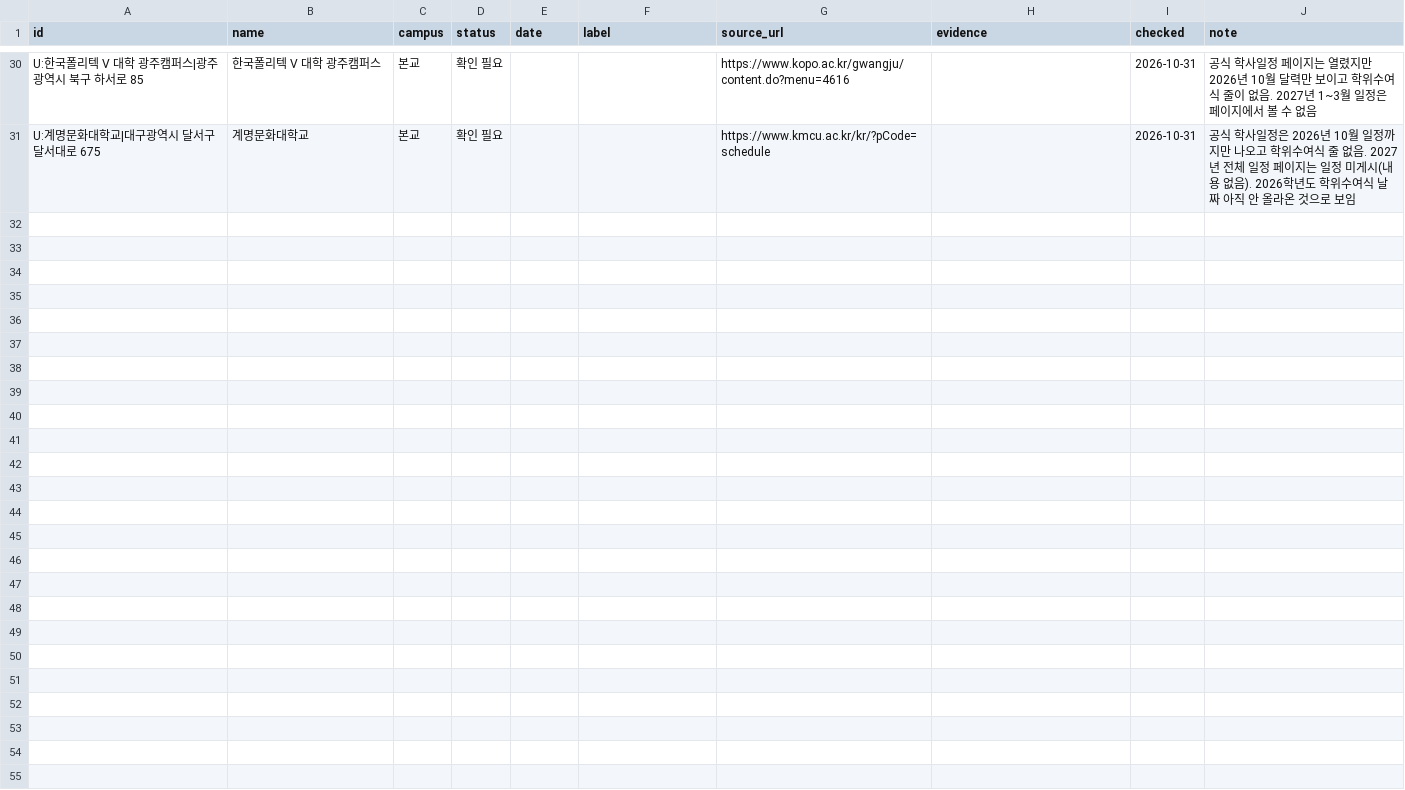
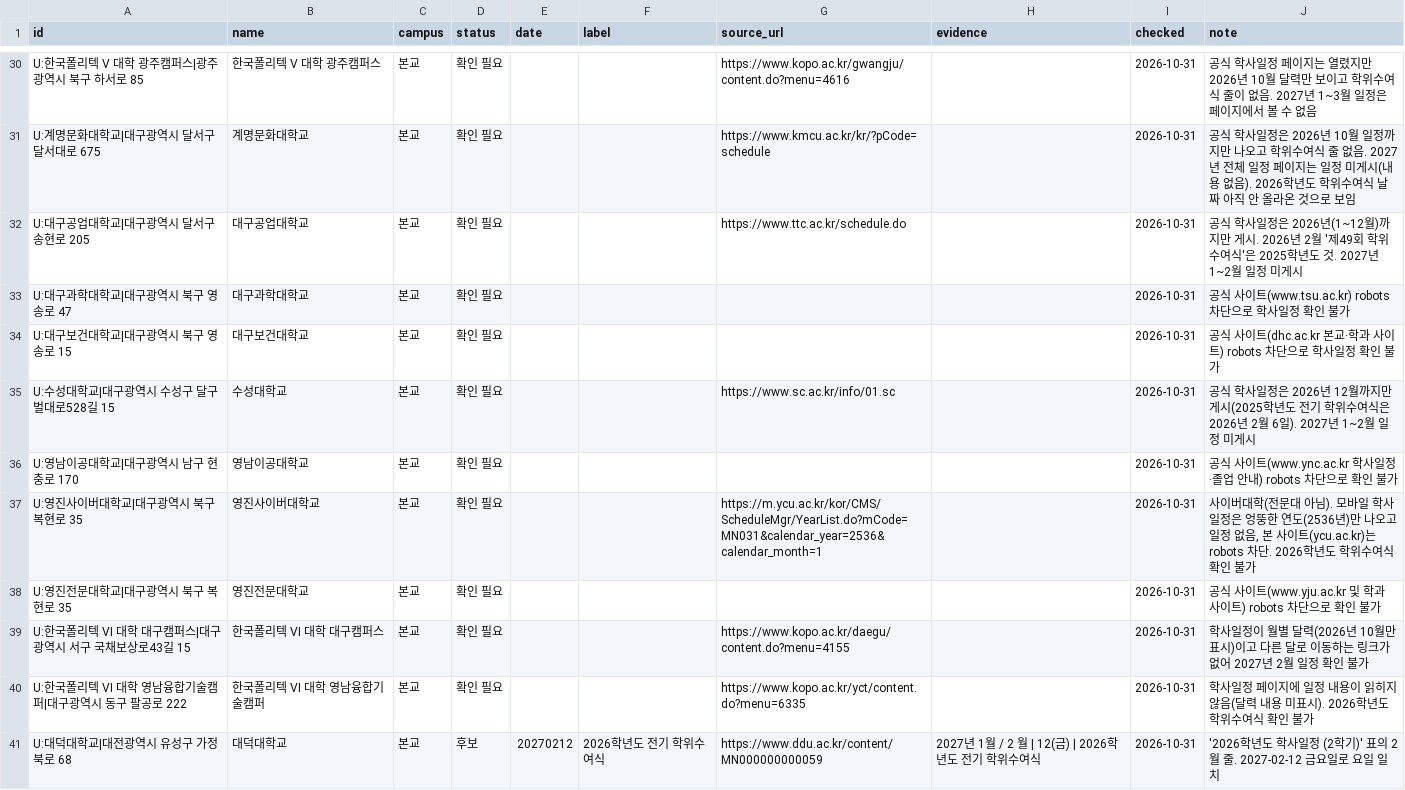
Before and after one commit to best15993232-sudo/flower-planner, a CSV file: docs/univ-survey/batch-6.csv, drawn as a sheet; only a part is shown, gaps mark what is left out.

```diff
--- a/docs/univ-survey/batch-6.csv
+++ b/docs/univ-survey/batch-6.csv
@@ -31 +31,11 @@ U:한국폴리텍 V 대학 광주캠퍼스|광주광역시 북구 하서로 85,
 U:계명문화대학교|대구광역시 달서구 달서대로 675,계명문화대학교,본교,확인 필요,,,https://www.kmcu.ac.kr/kr/?pCode=schedule,,2026-10-31,공식 학사일정은 2026년 10월 일정까지만 나오고 학위수여식 줄 없음. 2027년 전체 일정 페이지는 일정 미게시(내용 없음). 2026학년도 학위수여식 날짜 아직 안 올라온 것으로 보임
+U:대구공업대학교|대구광역시 달서구 송현로 205,대구공업대학교,본교,확인 필요,,,https://www.ttc.ac.kr/schedule.do,,2026-10-31,공식 학사일정은 2026년(1~12월)까지만 게시. 2026년 2월 '제49회 학위수여식'은 2025학년도 것. 2027년 1~2월 일정 미게시
+U:대구과학대학교|대구광역시 북구 영송로 47,대구과학대학교,본교,확인 필요,,,,,2026-10-31,공식 사이트(www.tsu.ac.kr) robots 차단으로 학사일정 확인 불가
+U:대구보건대학교|대구광역시 북구 영송로 15,대구보건대학교,본교,확인 필요,,,,,2026-10-31,공식 사이트(dhc.ac.kr 본교·학과 사이트) robots 차단으로 학사일정 확인 불가
+U:수성대학교|대구광역시 수성구 달구벌대로528길 15,수성대학교,본교,확인 필요,,,https://www.sc.ac.kr/info/01.sc,,2026-10-31,공식 학사일정은 2026년 12월까지만 게시(2025학년도 전기 학위수여식은 2026년 2월 6일). 2027년 1~2월 일정 미게시
+U:영남이공대학교|대구광역시 남구 현충로 170,영남이공대학교,본교,확인 필요,,,,,2026-10-31,공식 사이트(www.ync.ac.kr 학사일정·졸업 안내) robots 차단으로 확인 불가
+U:영진사이버대학교|대구광역시 북구 복현로 35,영진사이버대학교,본교,확인 필요,,,https://m.ycu.ac.kr/kor/CMS/ScheduleMgr/YearList.do?mCode=MN031&calendar_year=2536&calendar_month=1,,2026-10-31,"사이버대학(전문대 아님). 모바일 학사일정은 엉뚱한 연도(2536년)만 나오고 일정 없음, 본 사이트(ycu.ac.kr)는 robots 차단. 2026학년도 학위수여식 확인 불가"
+U:영진전문대학교|대구광역시 북구 복현로 35,영진전문대학교,본교,확인 필요,,,,,2026-10-31,공식 사이트(www.yju.ac.kr 및 학과 사이트) robots 차단으로 확인 불가
+U:한국폴리텍 VI 대학 대구캠퍼스|대구광역시 서구 국채보상로43길 15,한국폴리텍 VI 대학 대구캠퍼스,본교,확인 필요,,,https://www.kopo.ac.kr/daegu/content.do?menu=4155,,2026-10-31,학사일정이 월별 달력(2026년 10월만 표시)이고 다른 달로 이동하는 링크가 없어 2027년 2월 일정 확인 불가
+U:한국폴리텍 VI 대학 영남융합기술캠퍼|대구광역시 동구 팔공로 222,한국폴리텍 VI 대학 영남융합기술캠퍼,본교,확인 필요,,,https://www.kopo.ac.kr/yct/content.do?menu=6335,,2026-10-31,학사일정 페이지에 일정 내용이 읽히지 않음(달력 내용 미표시). 2026학년도 학위수여식 확인 불가
+U:대덕대학교|대전광역시 유성구 가정북로 68,대덕대학교,본교,후보,20270212,2026학년도 전기 학위수여식,https://www.ddu.ac.kr/content/MN000000000059,2027년 1월 / 2 월 | 12(금) | 2026학년도 전기 학위수여식,2026-10-31,'2026학년도 학사일정 (2학기)' 표의 2월 줄. 2027-02-12 금요일로 요일 일치
```
